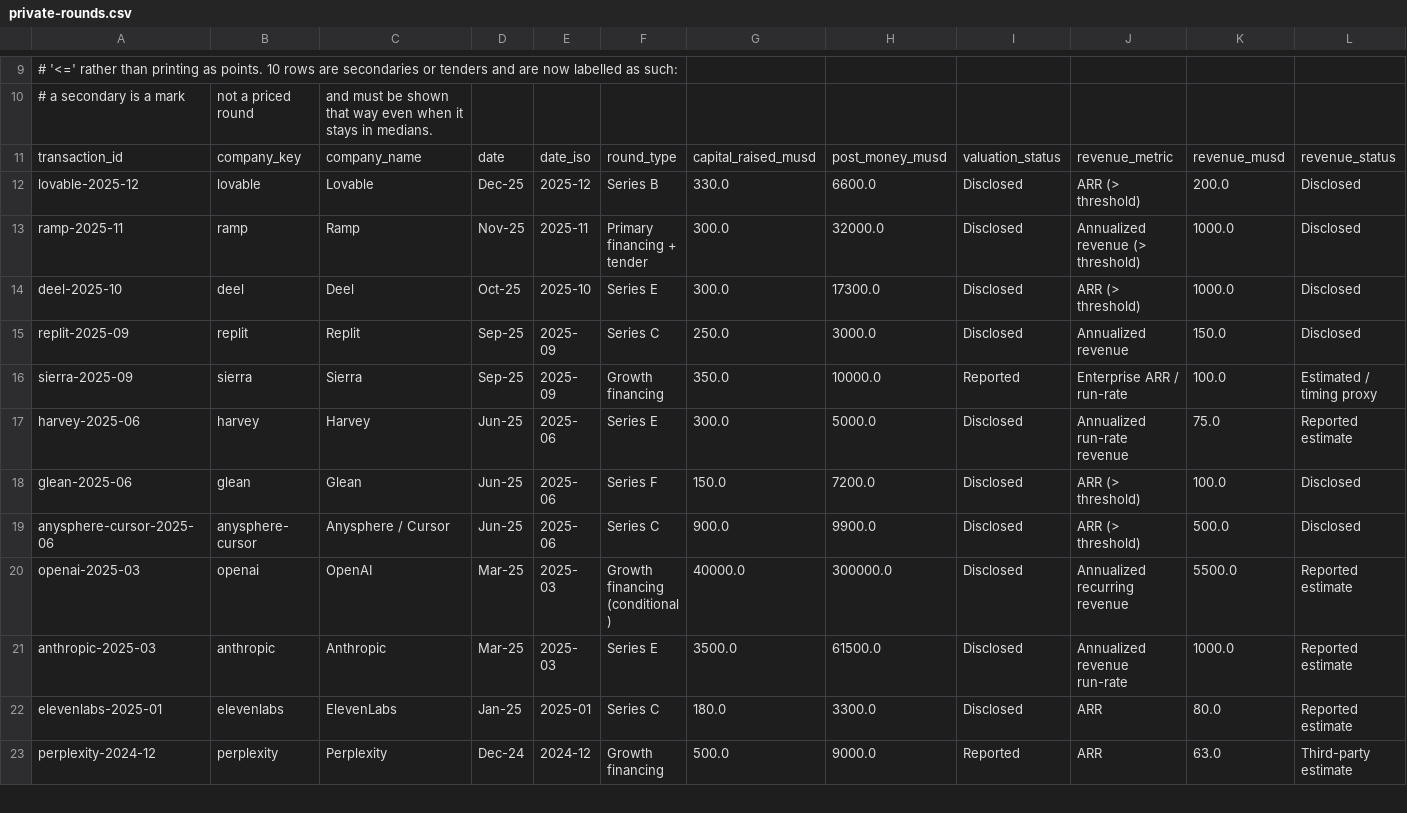
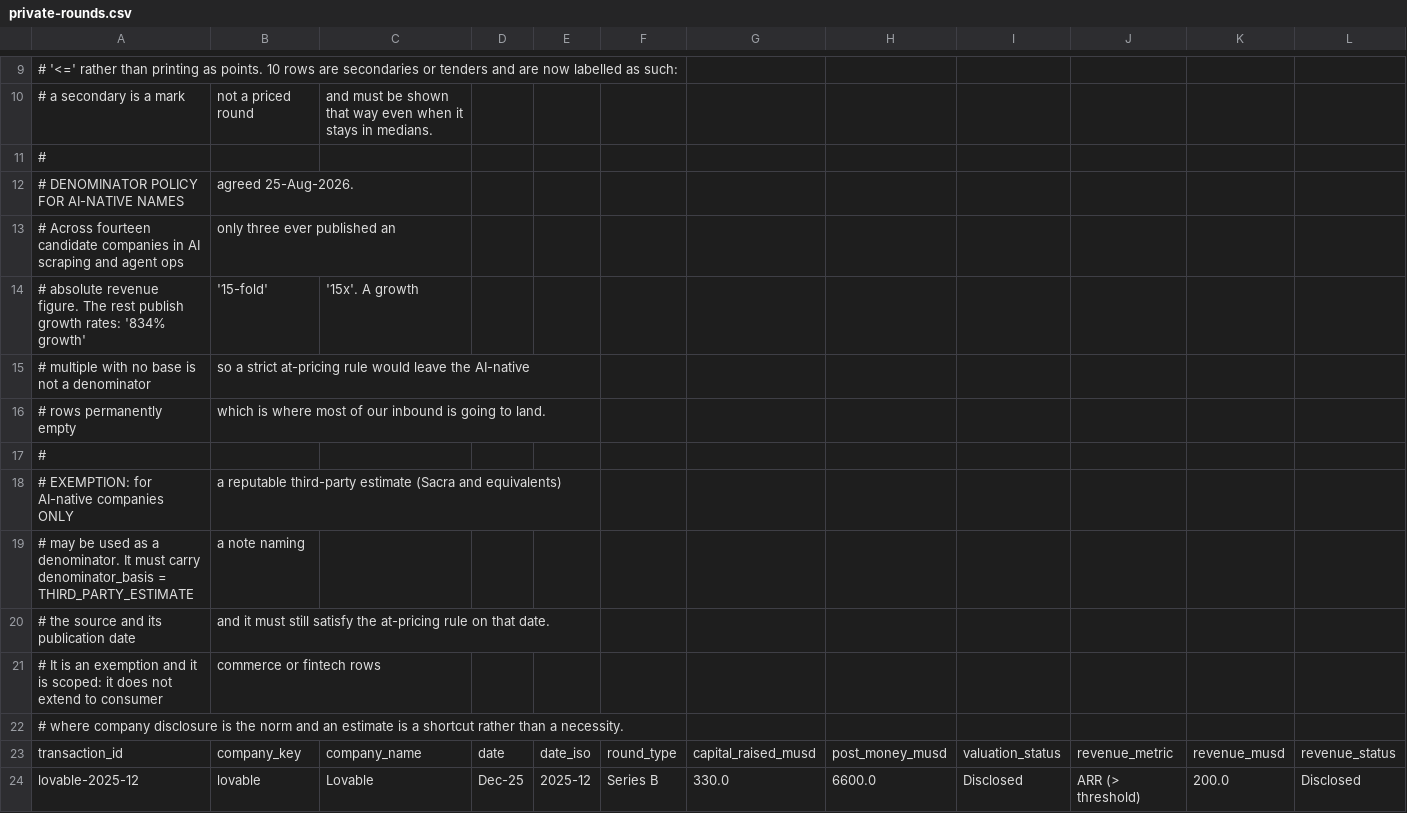
Before and after one commit to DaniilRybak-code/fairway-valuation, a CSV file: data/private-rounds.csv, drawn as a sheet; only a part is shown, gaps mark what is left out; the shorter side is filled out with more unchanged rows; rows hold the shown columns only; the diff names each change by its address in the sheet, - before the commit and + after, or states it on an @@ line.

```diff
--- a/data/private-rounds.csv
+++ b/data/private-rounds.csv
+row 11: #
+row 12: # DENOMINATOR POLICY FOR AI-NATIVE NAMES | agreed 25-Aug-2026.
+row 13: # Across fourteen candidate companies in AI scraping and agent ops | only three ever published an
+row 14: # absolute revenue figure. The rest publish growth rates: '834% growth' | '15-fold' | '15x'. A growth
+row 15: # multiple with no base is not a denominator | so a strict at-pricing rule would leave the AI-native
+row 16: # rows permanently empty | which is where most of our inbound is going to land.
+row 17: #
+row 18: # EXEMPTION: for AI-native companies ONLY | a reputable third-party estimate (Sacra and equivalents)
+row 19: # may be used as a denominator. It must carry denominator_basis = THIRD_PARTY_ESTIMATE | a note naming
+row 20: # the source and its publication date | and it must still satisfy the at-pricing rule on that date.
+row 21: # It is an exemption and it is scoped: it does not extend to consumer | commerce or fintech rows
+row 22: # where company disclosure is the norm and an estimate is a shortcut rather than a necessity.
```
Also changed, not shown: 23 other files.
